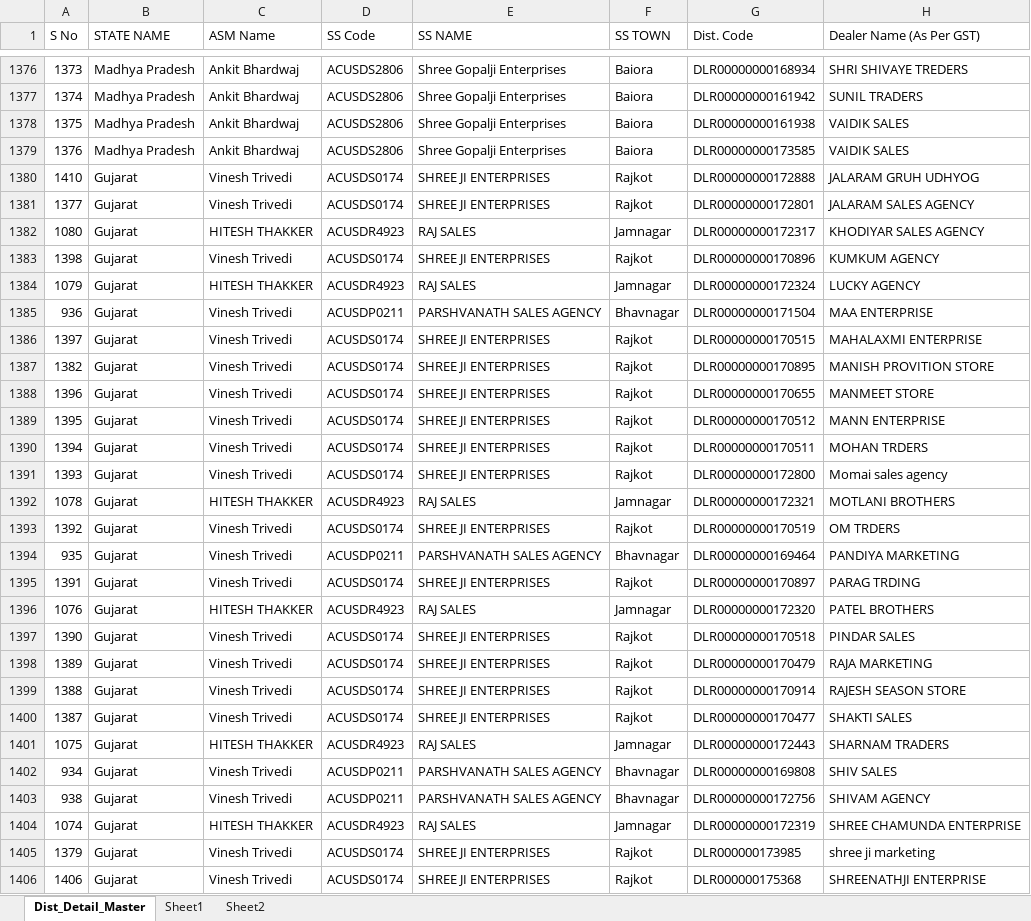
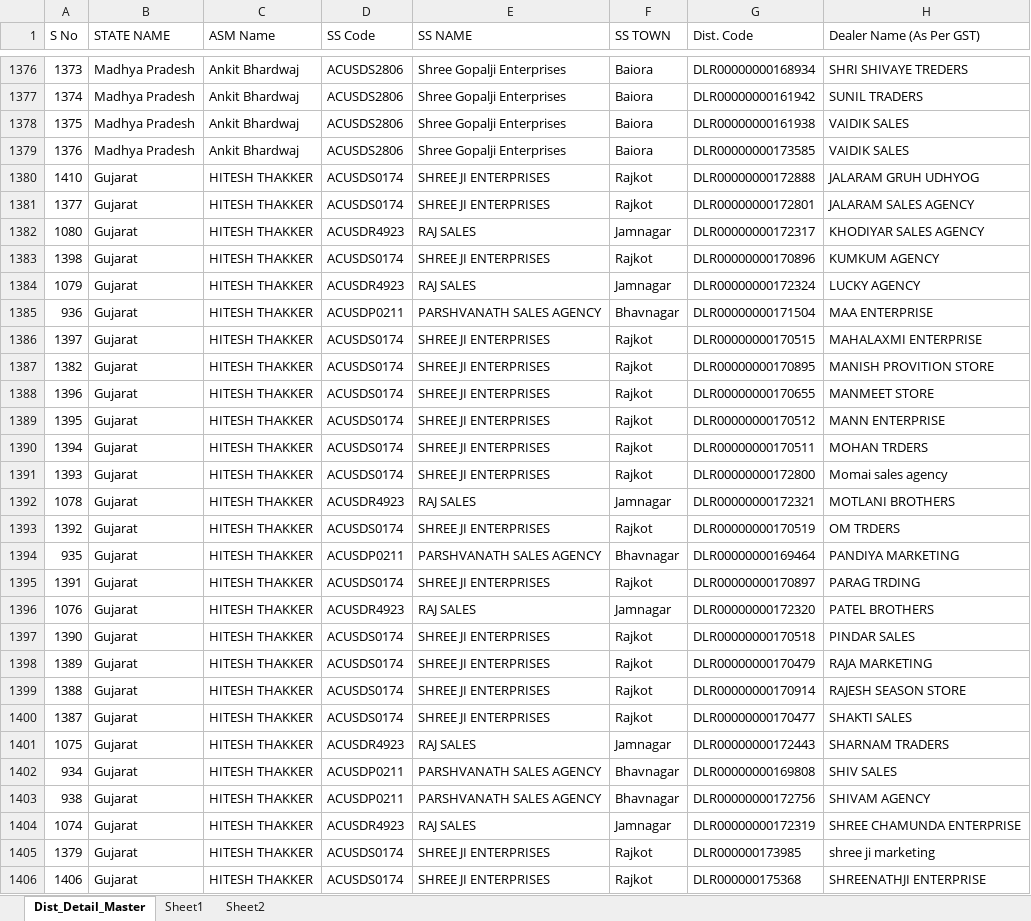
Before and after one commit to Subhash511/Priya_Gold_ASM_Tracker, an Excel workbook: Data/db_master.xlsx, sheet Dist_Detail_Master, drawn as a sheet; only a part is shown, gaps mark what is left out; values as stored, in another font and other column widths than the file's, no borders; table styles not drawn; the diff covers the shown part only; the diff names each change by its address in the sheet, - before the commit and + after, or states it on an @@ line.

```diff
--- a/Data/db_master.xlsx (sheet Dist_Detail_Master)
+++ b/Data/db_master.xlsx (sheet Dist_Detail_Master)
-C1380:C1381 (ASM Name): Vinesh Trivedi
+C1380:C1381 (ASM Name): HITESH THAKKER
-C1383 (ASM Name): Vinesh Trivedi
+C1383 (ASM Name): HITESH THAKKER
-C1385:C1391 (ASM Name): Vinesh Trivedi
+C1385:C1391 (ASM Name): HITESH THAKKER
-C1393:C1395 (ASM Name): Vinesh Trivedi
+C1393:C1395 (ASM Name): HITESH THAKKER
-C1397:C1400 (ASM Name): Vinesh Trivedi
+C1397:C1400 (ASM Name): HITESH THAKKER
-C1402:C1403 (ASM Name): Vinesh Trivedi
+C1402:C1403 (ASM Name): HITESH THAKKER
-C1405:C1406 (ASM Name): Vinesh Trivedi
+C1405:C1406 (ASM Name): HITESH THAKKER
```
Also changed, not shown: 54 edited cells elsewhere in this sheet, Data/Checklist.xlsx, password.xlsx, 4 other files.
